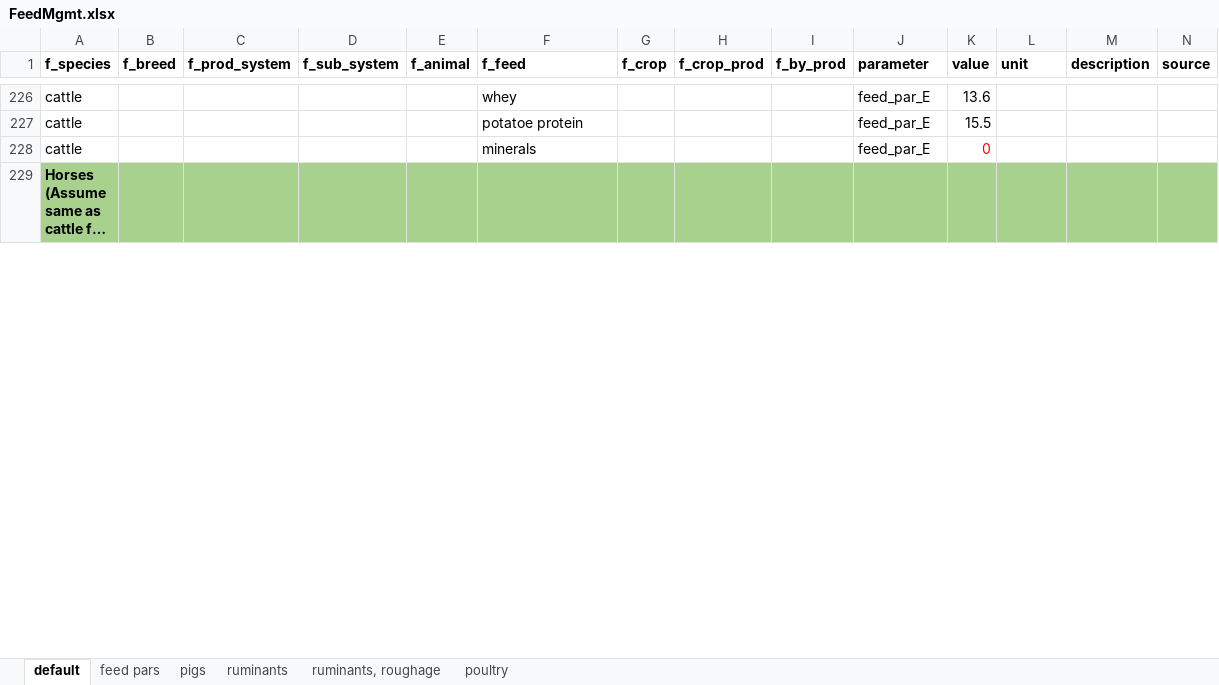
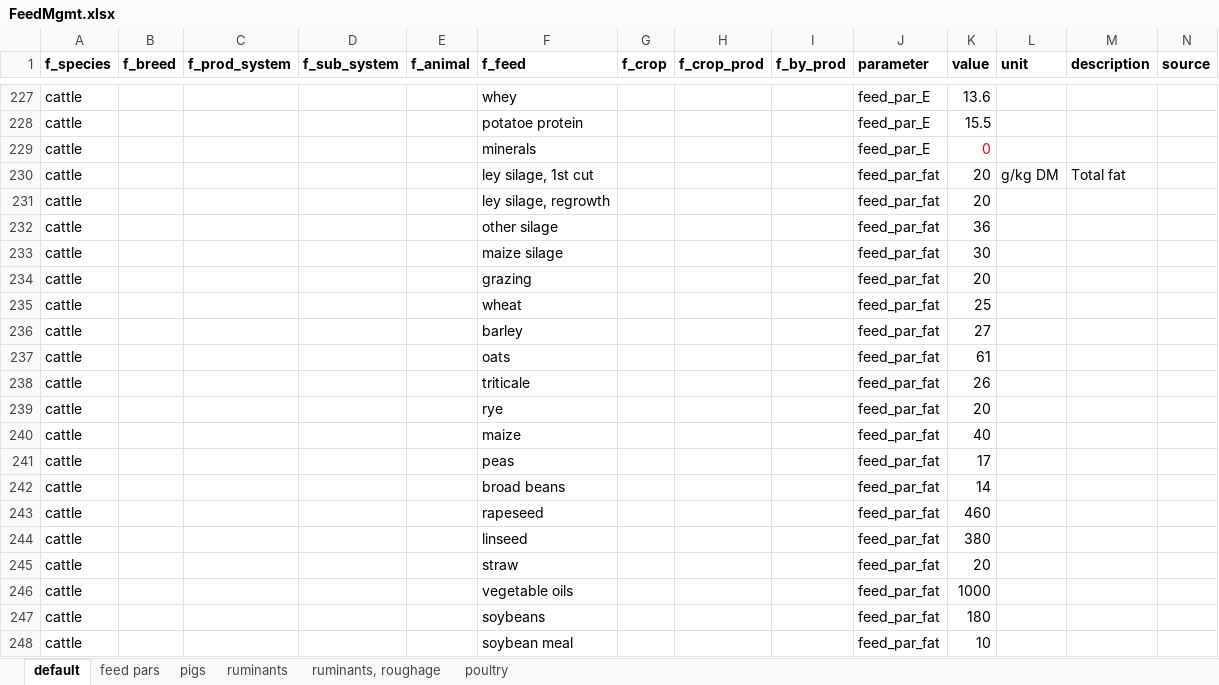
Before and after one commit to SLU-foodsystems/CIBUSmod, an Excel workbook: data/prod_parameters/FeedMgmt.xlsx, sheet default, drawn as a sheet; only a part is shown, gaps mark what is left out; the shorter side is filled out with more unchanged rows; long unchanged cells end in …; values as stored, in another font and other column widths than the file's, no borders; the diff covers the shown part only; the diff names each change by its address in the sheet, - before the commit and + after, or states it on an @@ line.

```diff
--- a/data/prod_parameters/FeedMgmt.xlsx (sheet default)
+++ b/data/prod_parameters/FeedMgmt.xlsx (sheet default)
+row 230: cattle |  |  |  |  | ley silage, 1st cut |  |  |  | feed_par_fat | 20 | g/kg DM | Total fat
+row 231: cattle |  |  |  |  | ley silage, regrowth |  |  |  | feed_par_fat | 20
+row 232: cattle |  |  |  |  | other silage |  |  |  | feed_par_fat | 36
+row 233: cattle |  |  |  |  | maize silage |  |  |  | feed_par_fat | 30
+row 234: cattle |  |  |  |  | grazing |  |  |  | feed_par_fat | 20
+row 235: cattle |  |  |  |  | wheat |  |  |  | feed_par_fat | 25
+row 236: cattle |  |  |  |  | barley |  |  |  | feed_par_fat | 27
+row 237: cattle |  |  |  |  | oats |  |  |  | feed_par_fat | 61
+row 238: cattle |  |  |  |  | triticale |  |  |  | feed_par_fat | 26
+row 239: cattle |  |  |  |  | rye |  |  |  | feed_par_fat | 20
+row 240: cattle |  |  |  |  | maize |  |  |  | feed_par_fat | 40
+row 241: cattle |  |  |  |  | peas |  |  |  | feed_par_fat | 17
+row 242: cattle |  |  |  |  | broad beans |  |  |  | feed_par_fat | 14
+row 243: cattle |  |  |  |  | rapeseed |  |  |  | feed_par_fat | 460
+row 244: cattle |  |  |  |  | linseed |  |  |  | feed_par_fat | 380
+row 245: cattle |  |  |  |  | straw |  |  |  | feed_par_fat | 20
+row 246: cattle |  |  |  |  | vegetable oils |  |  |  | feed_par_fat | 1000
+row 247: cattle |  |  |  |  | soybeans |  |  |  | feed_par_fat | 180
+row 248: cattle |  |  |  |  | soybean meal |  |  |  | feed_par_fat | 10
```
Also changed, not shown: 14 added rows, 1 removed row and 49 edited cells elsewhere in this sheet, sheet feed pars, formulas that keep their value, data/prod_parameters/CattleHerd.xlsx, 1 other file.
